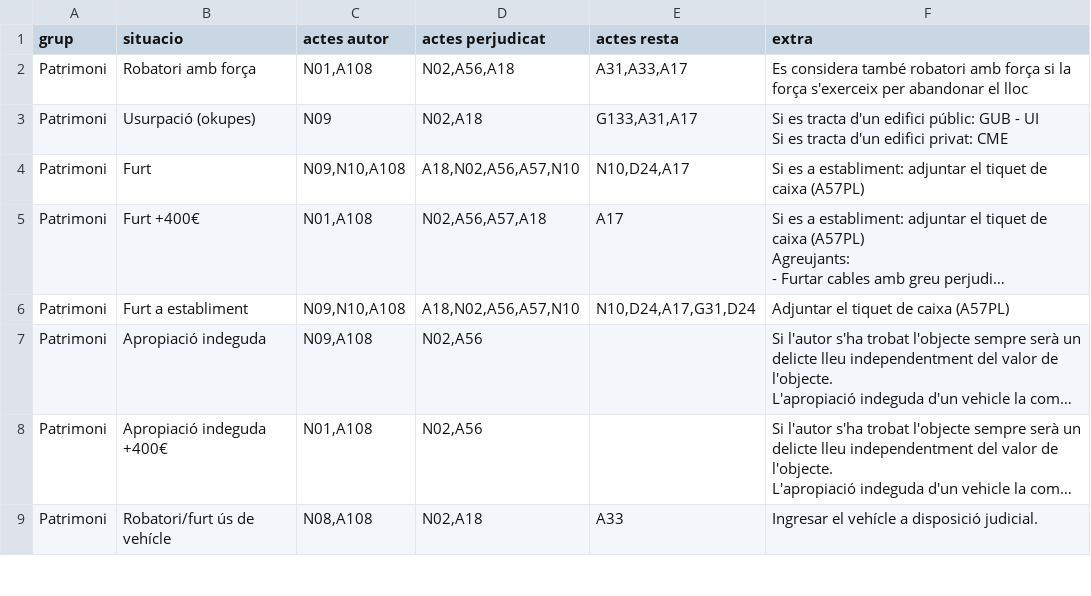
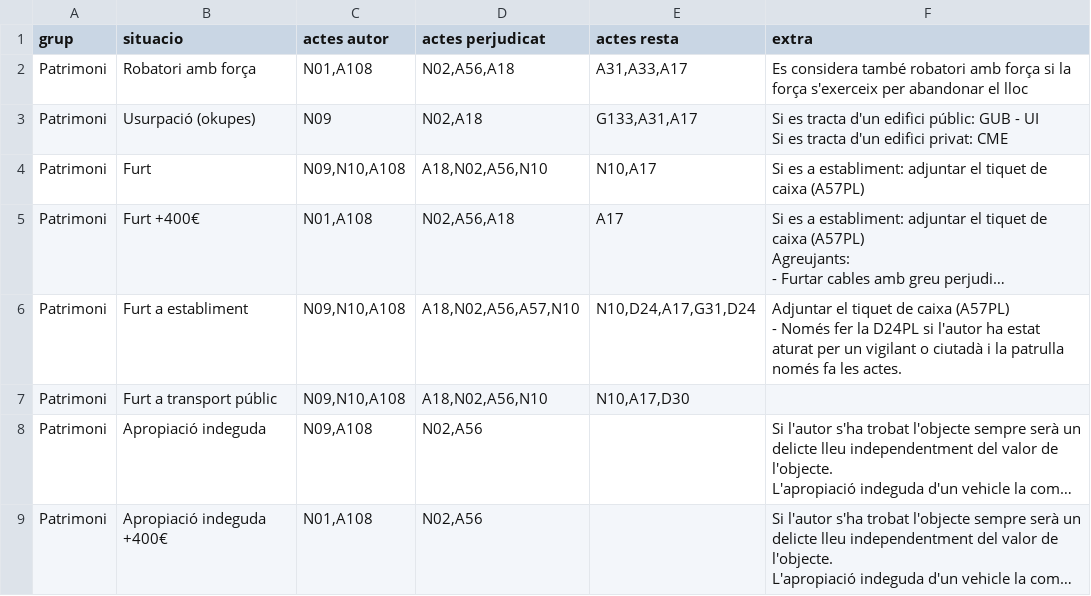
Before and after one commit to zaulin/GUB, a CSV file: actuacions/patrimoni/actuacions.csv, drawn as a sheet; only a part is shown; the shorter side is filled out with more unchanged rows; long unchanged cells end in …; ↵ is a line break in a cell; the diff names each change by its address in the sheet, - before the commit and + after, or states it on an @@ line.

Commit message:
Add files via upload

```diff
--- a/actuacions/patrimoni/actuacions.csv
+++ b/actuacions/patrimoni/actuacions.csv
-D4 (actes perjudicat): A18,N02,A56,A57,N10
+D4 (actes perjudicat): A18,N02,A56,N10
-E4 (actes resta): N10,D24,A17
+E4 (actes resta): N10,A17
-D5 (actes perjudicat): N02,A56,A57,A18
+D5 (actes perjudicat): N02,A56,A18
-F6 (extra): …caixa (A57PL)
+F6 (extra): …caixa (A57PL) ↵ - Només fer la D24PL si l'autor ha estat aturat per un vigilant o ciutadà i la patrulla només fa les actes.
+row 7: Patrimoni | Furt a transport públic | N09,N10,A108 | A18,N02,A56,N10 | N10,A17,D30
```
